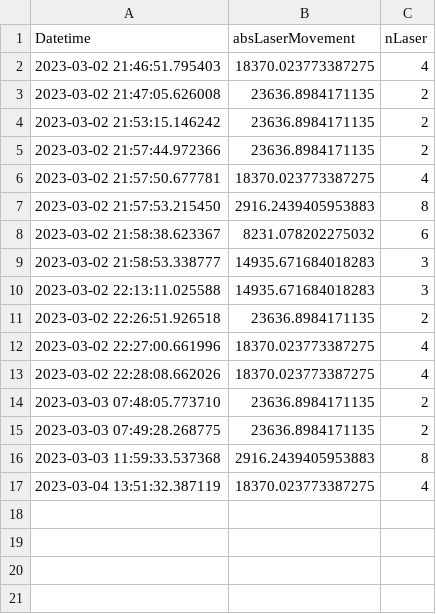
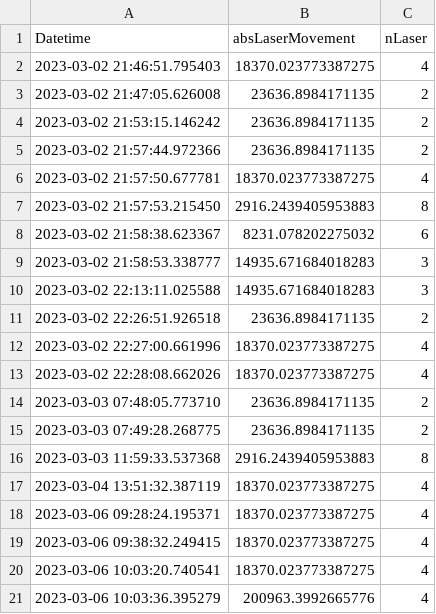
Before and after one commit to FelixWaldschock/FDM_InterlayerConnection, a CSV file: GCode_Parser/01_P5_Visualisierung_Gcode/Preprocessing/logFile.csv, drawn as a sheet; the diff names each change by its address in the sheet, - before the commit and + after, or states it on an @@ line.

```diff
--- a/GCode_Parser/01_P5_Visualisierung_Gcode/Preprocessing/logFile.csv
+++ b/GCode_Parser/01_P5_Visualisierung_Gcode/Preprocessing/logFile.csv
+row 18: 2023-03-06 09:28:24.195371 | 18370.023773387275 | 4
+row 19: 2023-03-06 09:38:32.249415 | 18370.023773387275 | 4
+row 20: 2023-03-06 10:03:20.740541 | 18370.023773387275 | 4
+row 21: 2023-03-06 10:03:36.395279 | 200963.3992665776 | 4
```
Also changed, not shown: 26 other files.
